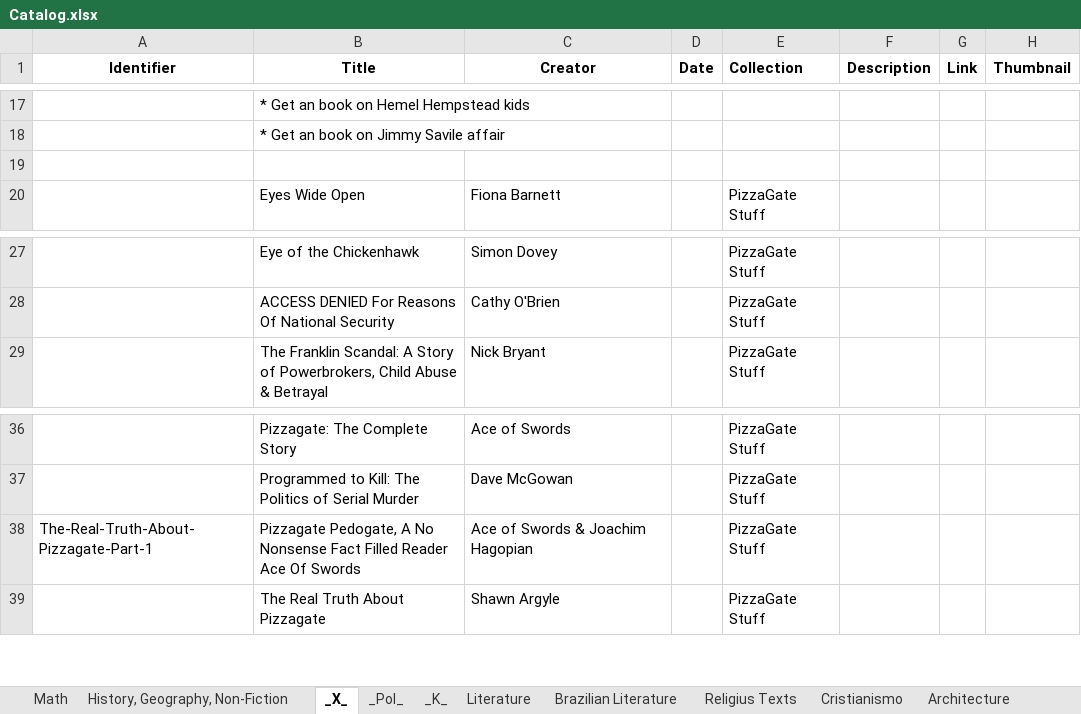
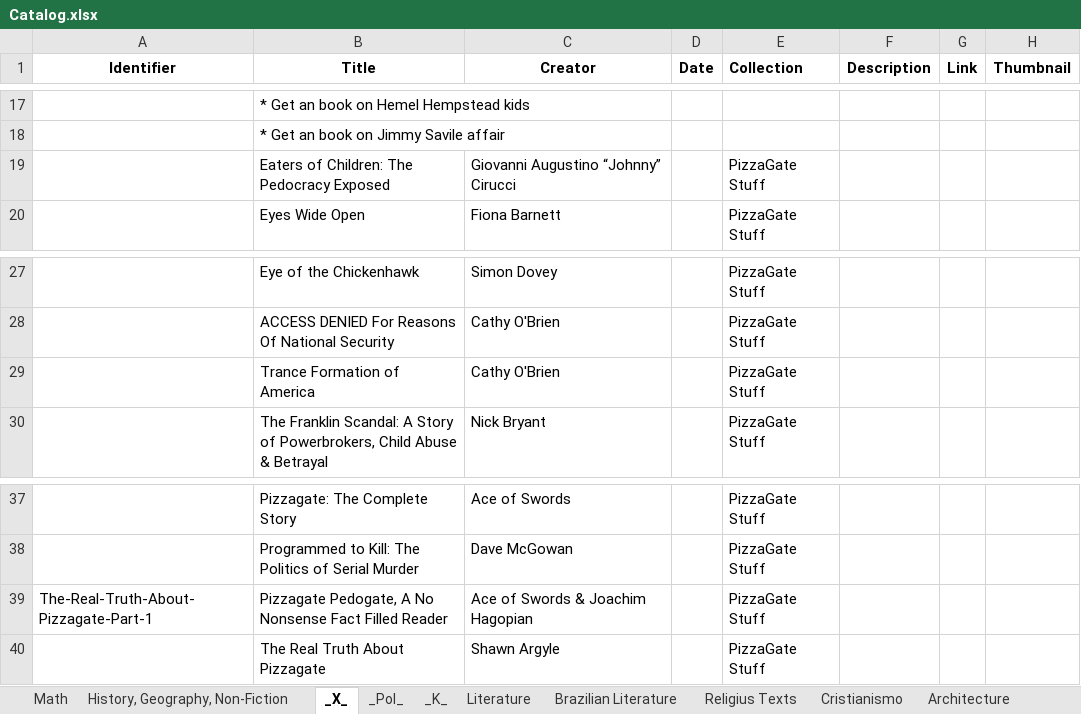
Before and after one commit to GabrielCalheiros/Biblioteca_Bases, an Excel workbook: Catalog.xlsx, sheet _X_, drawn as a sheet; only a part is shown, gaps mark what is left out; values as stored, in another font and other column widths than the file's, no borders; addresses are those after the commit; the diff names each change by its address in the sheet, - before the commit and + after, or states it on an @@ line.

Commit message:
updating stuff

```diff
--- a/Catalog.xlsx (sheet _X_)
+++ b/Catalog.xlsx (sheet _X_)
-row 19: (empty)
+row 19:  | Eaters of Children: The Pedocracy Exposed | Giovanni Augustino “Johnny” Cirucci |  | PizzaGate Stuff
+row 29:  | Trance Formation of America | Cathy O'Brien |  | PizzaGate Stuff
-B39 (Title): …Filled Reader Ace Of Swords
+B39 (Title): …Filled Reader
```
Also changed, not shown: sheet _Pol_, 1 other file.
